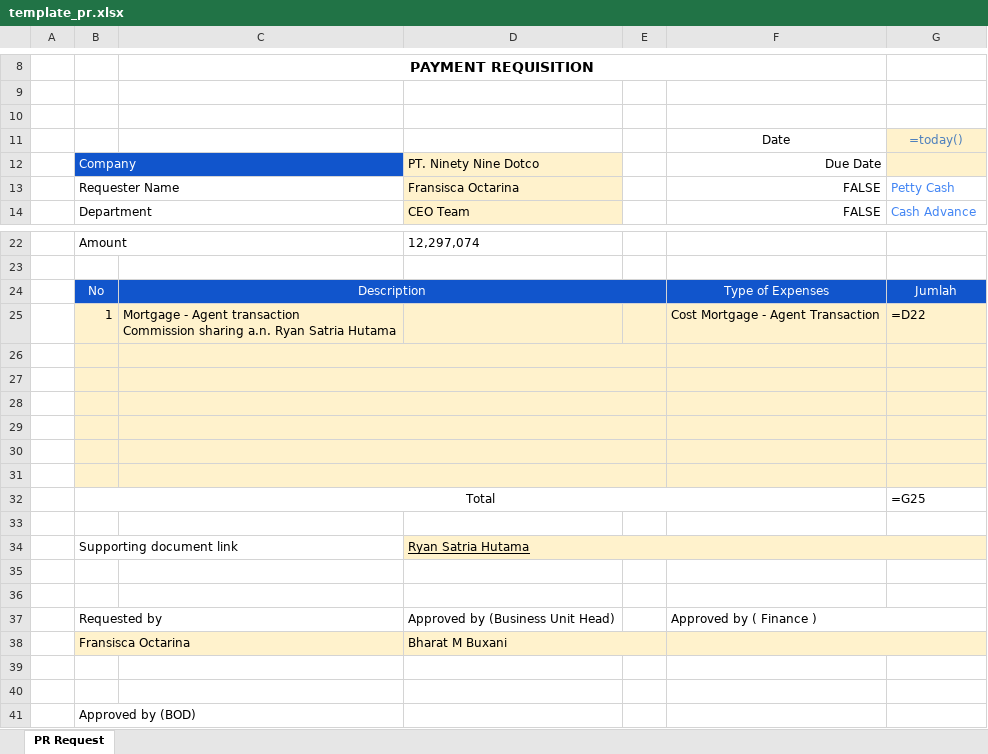
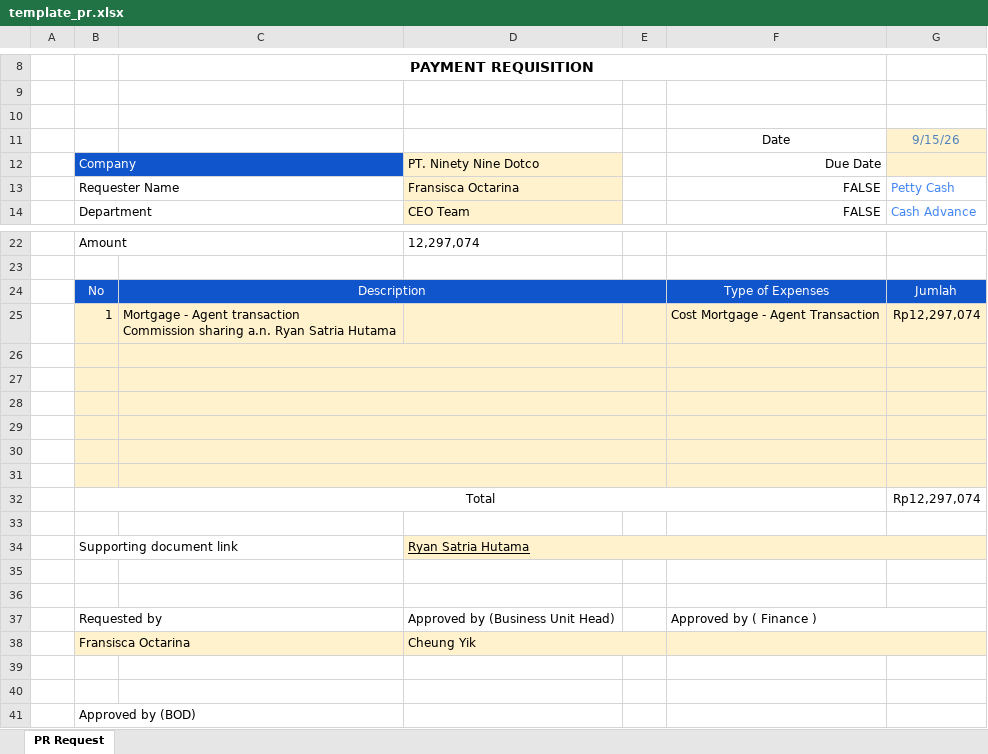
Before and after one commit to raybunaken/PR-Request, an Excel workbook: templates/template_pr.xlsx, sheet PR Request, drawn as a sheet; only a part is shown, gaps mark what is left out; values as stored, in another font and other column widths than the file's, no borders; formulas without a stored value are shown as written; charts and pictures not drawn; the diff names each change by its address in the sheet, - before the commit and + after, or states it on an @@ line.

Commit message:
fix(pr): restore intact template_pr.xlsx to resolve exceljs anchor error

```diff
--- a/templates/template_pr.xlsx (sheet PR Request)
+++ b/templates/template_pr.xlsx (sheet PR Request)
-G11: =today()
+G11: 9/15/26
-G25: =D22
+G25: Rp12,297,074
-G32: =G25
+G32: Rp12,297,074
-D38: Bharat M Buxani
+D38: Cheung Yik
```
Also changed, not shown: charts or pictures.
